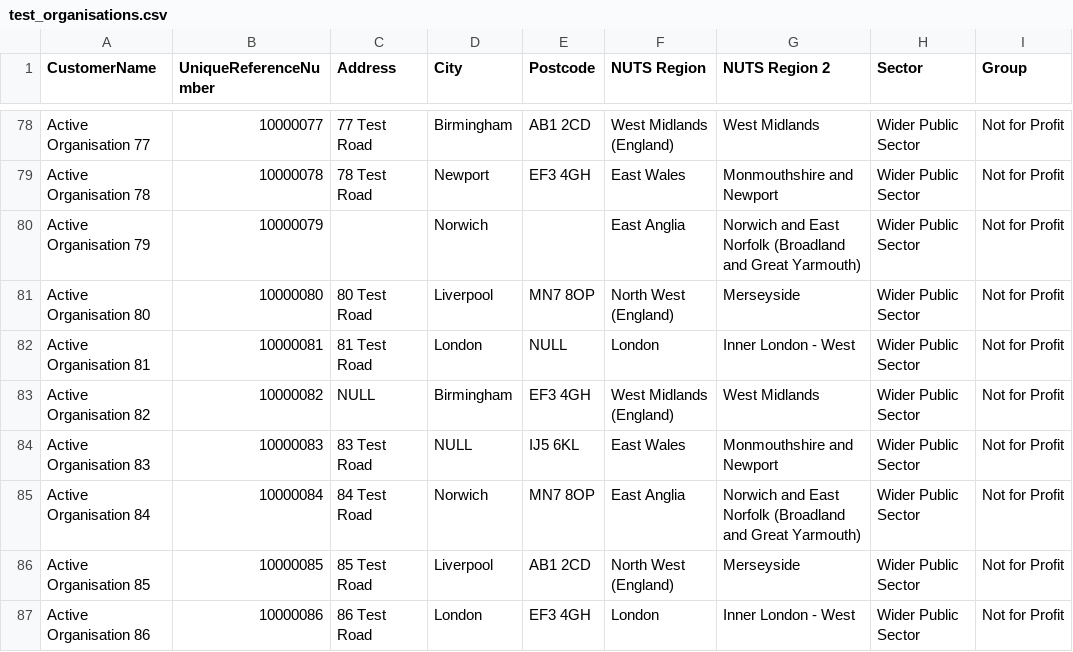
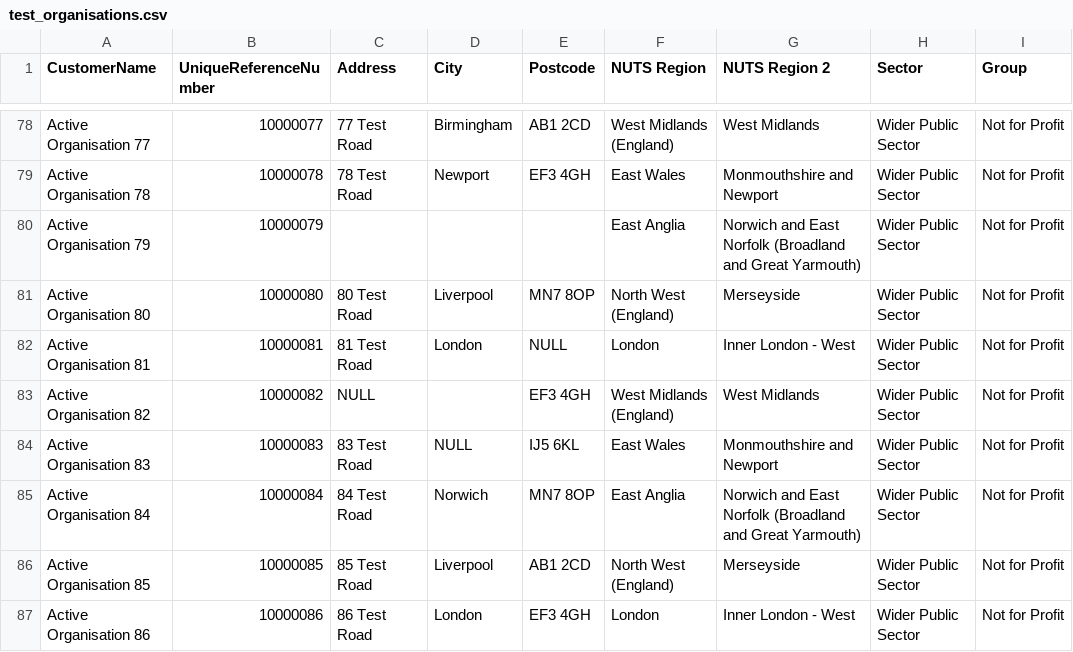
Before and after one commit to Crown-Commercial-Service/tailspend-idam, a CSV file: data/test_organisations.csv, drawn as a sheet; only a part is shown, gaps mark what is left out; the diff covers the shown part only; the diff names each change by its address in the sheet, - before the commit and + after, or states it on an @@ line.

Commit message:
Add columns to the table
Update the task to import address and URN as well as organisations

Add tests for the creation of the summary line

```diff
--- a/data/test_organisations.csv
+++ b/data/test_organisations.csv
-D80 (City): Norwich
+D80 (City): (empty)
-D83 (City): Birmingham
+D83 (City): (empty)
```
Also changed, not shown: 15 edited cells elsewhere in this file, 4 other files.
